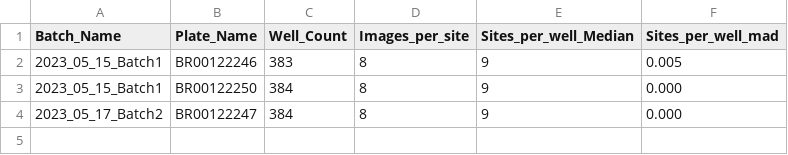
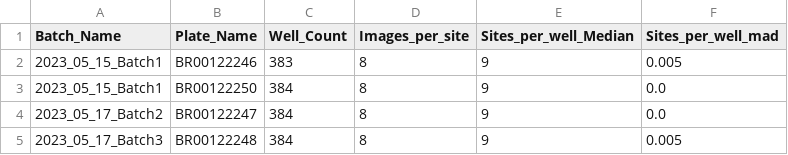
Before and after one commit to broadinstitute/2022_09_07_New_phenotypic_dye_testing_CDoT_Broad, a TSV file: quality_control/summary/summary.tsv, drawn as a sheet.

```diff
--- a/quality_control/summary/summary.tsv
+++ b/quality_control/summary/summary.tsv
@@ -2,3 +2,4 @@ Batch_Name	Plate_Name	Well_Count	Images_per_site	Sites_per_well_Median	Sites_per
 2023_05_15_Batch1	BR00122246	383	8	9	0.005
-2023_05_15_Batch1	BR00122250	384	8	9	0.000
-2023_05_17_Batch2	BR00122247	384	8	9	0.000
+2023_05_15_Batch1	BR00122250	384	8	9	0.0
+2023_05_17_Batch2	BR00122247	384	8	9	0.0
+2023_05_17_Batch3	BR00122248	384	8	9	0.005
```
Also changed, not shown: 12 other files.
